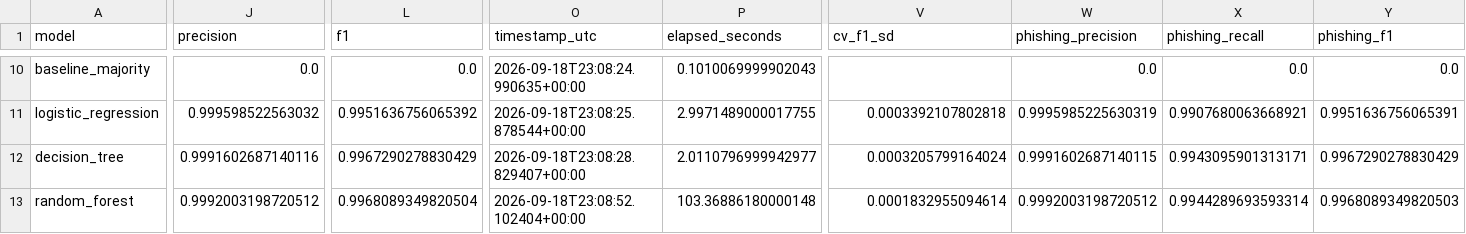
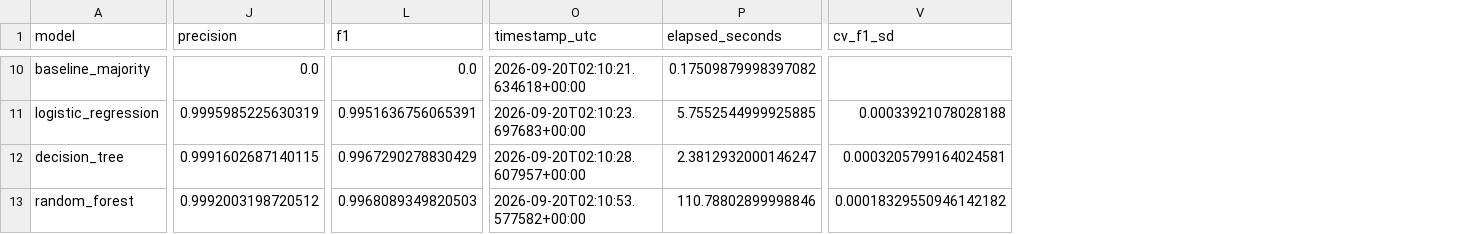
Before and after one commit to albertokabore/Groupe_Project_1_phdai_732_gp_phiusil, a CSV file: results/initial_model_comparison.csv, drawn as a sheet; only a part is shown, gaps mark what is left out; the diff covers the shown part only; the diff names each change by its address in the sheet, - before the commit and + after, or states it on an @@ line.

```diff
--- a/results/initial_model_comparison.csv
+++ b/results/initial_model_comparison.csv
-column W (phishing_precision), rows 10-13: 0.0 | 0.9995985225630319 | 0.9991602687140115 | 0.9992003198720512
-column X (phishing_recall), rows 10-13: 0.0 | 0.9907680063668921 | 0.9943095901313171 | 0.9944289693593314
-column Y (phishing_f1), rows 10-13: 0.0 | 0.9951636756065391 | 0.9967290278830429 | 0.9968089349820503
-O10 (timestamp_utc): 2026-09-18T23:08:24.990635+00:00
+O10 (timestamp_utc): 2026-09-20T02:10:21.634618+00:00
-P10 (elapsed_seconds): 0.1010069999902043
+P10 (elapsed_seconds): 0.17509879998397082
-J11 (precision): 0.999598522563032
+J11 (precision): 0.9995985225630319
-L11 (f1): 0.9951636756065392
+L11 (f1): 0.9951636756065391
-O11 (timestamp_utc): 2026-09-18T23:08:25.878544+00:00
+O11 (timestamp_utc): 2026-09-20T02:10:23.697683+00:00
-P11 (elapsed_seconds): 2.9971489000017755
+P11 (elapsed_seconds): 5.7552544999925885
-V11 (cv_f1_sd): 0.0003392107802818
+V11 (cv_f1_sd): 0.00033921078028188
-J12 (precision): 0.9991602687140116
+J12 (precision): 0.9991602687140115
-O12 (timestamp_utc): 2026-09-18T23:08:28.829407+00:00
+O12 (timestamp_utc): 2026-09-20T02:10:28.607957+00:00
-P12 (elapsed_seconds): 2.0110796999942977
+P12 (elapsed_seconds): 2.3812932000146247
-V12 (cv_f1_sd): 0.0003205799164024
+V12 (cv_f1_sd): 0.0003205799164024581
-L13 (f1): 0.9968089349820504
+L13 (f1): 0.9968089349820503
-O13 (timestamp_utc): 2026-09-18T23:08:52.102404+00:00
+O13 (timestamp_utc): 2026-09-20T02:10:53.577582+00:00
-P13 (elapsed_seconds): 103.36886180000148
+P13 (elapsed_seconds): 110.78802899998846
-V13 (cv_f1_sd): 0.0001832955094614
+V13 (cv_f1_sd): 0.00018329550946142182
```
Also changed, not shown: 35 edited cells elsewhere in this file, 16 other files.
